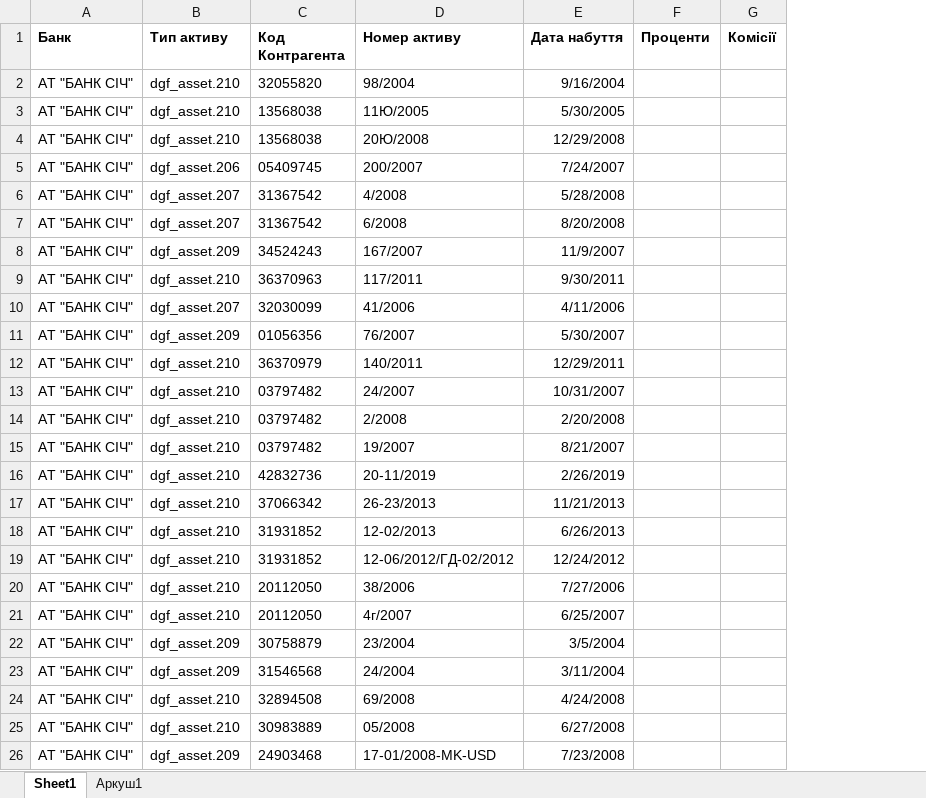
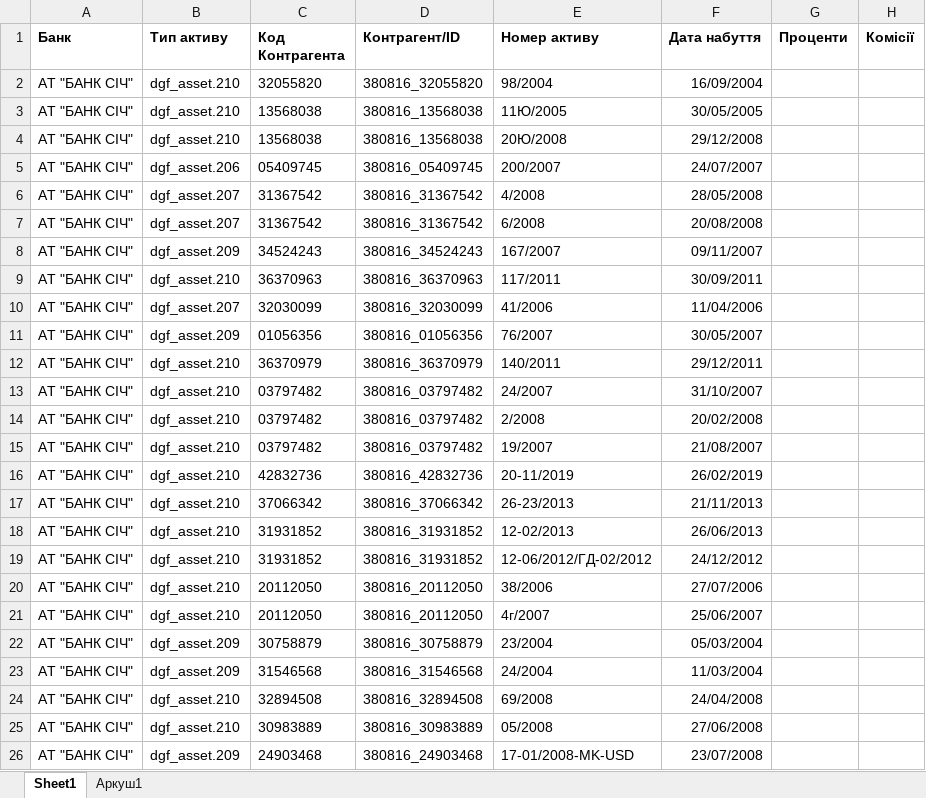
Before and after one commit to ubexplorer/liquidation-dev, an Excel workbook: addons-dev/dgf_asset/data/csv/Січ/dgf.asset.loans.xlsx, sheet Sheet1, drawn as a sheet; only a part is shown; values as stored, in another font and other column widths than the file's, no borders; table styles not drawn; addresses are those after the commit; the diff names each change by its address in the sheet, - before the commit and + after, or states it on an @@ line.

Commit message:
dgf_asset

```diff
--- a/addons-dev/dgf_asset/data/csv/Січ/dgf.asset.loans.xlsx (sheet Sheet1)
+++ b/addons-dev/dgf_asset/data/csv/Січ/dgf.asset.loans.xlsx (sheet Sheet1)
+column D (Контрагент/ID), rows 2-26: 380816_32055820 | 380816_13568038 | 380816_13568038 | 380816_05409745 | 380816_31367542 | 380816_31367542 | 380816_34524243 | 380816_36370963 | 380816_32030099 | 380816_01056356 | 380816_36370979 | 380816_03797482 | 380816_03797482 | 380816_03797482 | 380816_42832736 | 380816_37066342 | 380816_31931852 | 380816_31931852 | 380816_20112050 | 380816_20112050 | 380816_30758879 | 380816_31546568 | 380816_32894508 | 380816_30983889 | 380816_24903468
-F2 (Дата набуття): 9/16/2004
+F2 (Дата набуття): 16/09/2004
-F3 (Дата набуття): 5/30/2005
+F3 (Дата набуття): 30/05/2005
-F4 (Дата набуття): 12/29/2008
+F4 (Дата набуття): 29/12/2008
-F5 (Дата набуття): 7/24/2007
+F5 (Дата набуття): 24/07/2007
-F6 (Дата набуття): 5/28/2008
+F6 (Дата набуття): 28/05/2008
-F7 (Дата набуття): 8/20/2008
+F7 (Дата набуття): 20/08/2008
-F8 (Дата набуття): 11/9/2007
+F8 (Дата набуття): 09/11/2007
-F9 (Дата набуття): 9/30/2011
+F9 (Дата набуття): 30/09/2011
-F10 (Дата набуття): 4/11/2006
+F10 (Дата набуття): 11/04/2006
-F11 (Дата набуття): 5/30/2007
+F11 (Дата набуття): 30/05/2007
-F12 (Дата набуття): 12/29/2011
+F12 (Дата набуття): 29/12/2011
-F13 (Дата набуття): 10/31/2007
+F13 (Дата набуття): 31/10/2007
-F14 (Дата набуття): 2/20/2008
+F14 (Дата набуття): 20/02/2008
-F15 (Дата набуття): 8/21/2007
+F15 (Дата набуття): 21/08/2007
-F16 (Дата набуття): 2/26/2019
+F16 (Дата набуття): 26/02/2019
-F17 (Дата набуття): 11/21/2013
+F17 (Дата набуття): 21/11/2013
-F18 (Дата набуття): 6/26/2013
+F18 (Дата набуття): 26/06/2013
-F19 (Дата набуття): 12/24/2012
+F19 (Дата набуття): 24/12/2012
-F20 (Дата набуття): 7/27/2006
+F20 (Дата набуття): 27/07/2006
-F21 (Дата набуття): 6/25/2007
+F21 (Дата набуття): 25/06/2007
-F22 (Дата набуття): 3/5/2004
+F22 (Дата набуття): 05/03/2004
-F23 (Дата набуття): 3/11/2004
+F23 (Дата набуття): 11/03/2004
-F24 (Дата набуття): 4/24/2008
+F24 (Дата набуття): 24/04/2008
-F25 (Дата набуття): 6/27/2008
+F25 (Дата набуття): 27/06/2008
-F26 (Дата набуття): 7/23/2008
+F26 (Дата набуття): 23/07/2008
```
Also changed, not shown: addons-dev/dgf_asset/data/csv/Мега/dgf.asset.loans.xlsx, addons-dev/dgf_asset/data/csv/Мега/dgf.asset.partners.xlsx, 2 other files.
